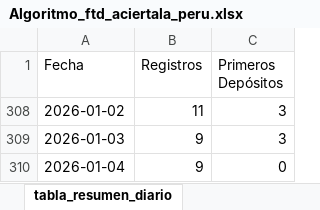
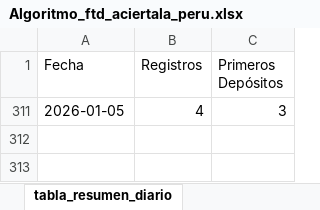
Before and after one commit to james5777/FTD-s-Aciertala, an Excel workbook: Algoritmo_ftd_aciertala_peru.xlsx, sheet tabla_resumen_diario, drawn as a sheet; values as stored, in another font and other column widths than the file's, no borders; table styles not drawn; removed rows and columns are numbered as before the commit, all else as after; the diff names each change by its address in the sheet, - before the commit and + after, or states it on an @@ line.

```diff
--- a/Algoritmo_ftd_aciertala_peru.xlsx (sheet tabla_resumen_diario)
+++ b/Algoritmo_ftd_aciertala_peru.xlsx (sheet tabla_resumen_diario)
-A311 (Fecha): 2026-01-02
+A311 (Fecha): 2026-01-05
-B311 (Registros): 11
+B311 (Registros): 4
@@ row 309 hidden: 2026-01-03 | 9 | 3 @@
@@ row 310 hidden: 2026-01-04 | 9 | 0 @@
```
Also changed, not shown: sheet cruce_registros_transacciones, Archivos/Diario-ACPE.xlsx, 6 other files.
